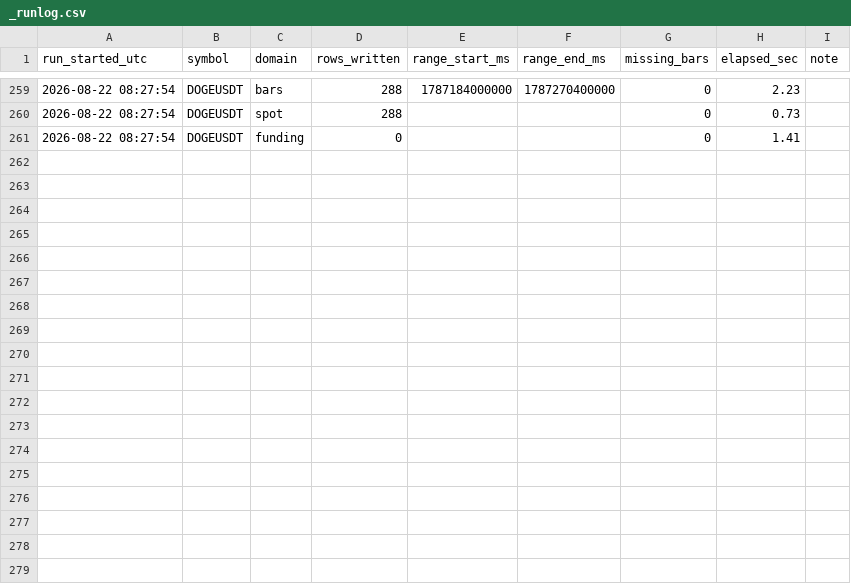
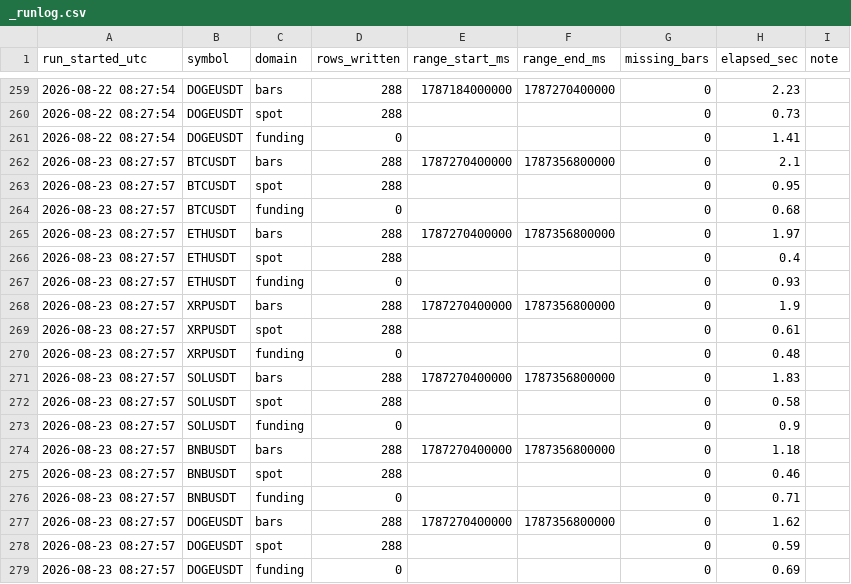
Before and after one commit to Ravll/Open-Interest, a CSV file: data/_runlog.csv, drawn as a sheet; only a part is shown, gaps mark what is left out; the diff names each change by its address in the sheet, - before the commit and + after, or states it on an @@ line.

```diff
--- a/data/_runlog.csv
+++ b/data/_runlog.csv
+row 262: 2026-08-23 08:27:57 | BTCUSDT | bars | 288 | 1787270400000 | 1787356800000 | 0 | 2.1
+row 263: 2026-08-23 08:27:57 | BTCUSDT | spot | 288 |  |  | 0 | 0.95
+row 264: 2026-08-23 08:27:57 | BTCUSDT | funding | 0 |  |  | 0 | 0.68
+row 265: 2026-08-23 08:27:57 | ETHUSDT | bars | 288 | 1787270400000 | 1787356800000 | 0 | 1.97
+row 266: 2026-08-23 08:27:57 | ETHUSDT | spot | 288 |  |  | 0 | 0.4
+row 267: 2026-08-23 08:27:57 | ETHUSDT | funding | 0 |  |  | 0 | 0.93
+row 268: 2026-08-23 08:27:57 | XRPUSDT | bars | 288 | 1787270400000 | 1787356800000 | 0 | 1.9
+row 269: 2026-08-23 08:27:57 | XRPUSDT | spot | 288 |  |  | 0 | 0.61
+row 270: 2026-08-23 08:27:57 | XRPUSDT | funding | 0 |  |  | 0 | 0.48
+row 271: 2026-08-23 08:27:57 | SOLUSDT | bars | 288 | 1787270400000 | 1787356800000 | 0 | 1.83
+row 272: 2026-08-23 08:27:57 | SOLUSDT | spot | 288 |  |  | 0 | 0.58
+row 273: 2026-08-23 08:27:57 | SOLUSDT | funding | 0 |  |  | 0 | 0.9
+row 274: 2026-08-23 08:27:57 | BNBUSDT | bars | 288 | 1787270400000 | 1787356800000 | 0 | 1.18
+row 275: 2026-08-23 08:27:57 | BNBUSDT | spot | 288 |  |  | 0 | 0.46
+row 276: 2026-08-23 08:27:57 | BNBUSDT | funding | 0 |  |  | 0 | 0.71
+row 277: 2026-08-23 08:27:57 | DOGEUSDT | bars | 288 | 1787270400000 | 1787356800000 | 0 | 1.62
+row 278: 2026-08-23 08:27:57 | DOGEUSDT | spot | 288 |  |  | 0 | 0.59
+row 279: 2026-08-23 08:27:57 | DOGEUSDT | funding | 0 |  |  | 0 | 0.69
```
Also changed, not shown: 13 other files.
